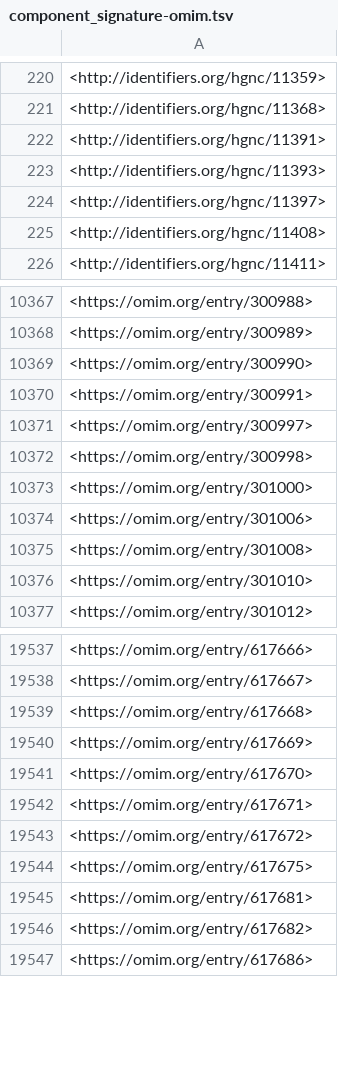
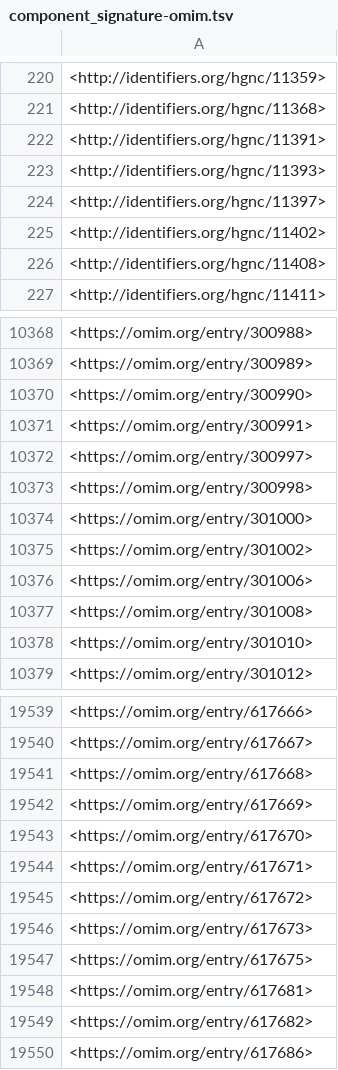
Before and after one commit to monarch-initiative/mondo-ingest, a TSV file: src/ontology/reports/component_signature-omim.tsv, drawn as a sheet; only a part is shown, gaps mark what is left out.

Commit message:
data build files on main

```diff
--- a/src/ontology/reports/component_signature-omim.tsv
+++ b/src/ontology/reports/component_signature-omim.tsv
@@ -224,2 +224,3 @@
 <http://identifiers.org/hgnc/11397>
+<http://identifiers.org/hgnc/11402>
 <http://identifiers.org/hgnc/11408>
@@ -10373,2 +10374,3 @@
 <https://omim.org/entry/301000>
+<https://omim.org/entry/301002>
 <https://omim.org/entry/301006>
@@ -19543,2 +19545,3 @@
 <https://omim.org/entry/617672>
+<https://omim.org/entry/617673>
 <https://omim.org/entry/617675>
```
Also changed, not shown: src/mappings/icd10cm.sssom.tsv, src/mappings/icd10who.sssom.tsv, 36 other files.
